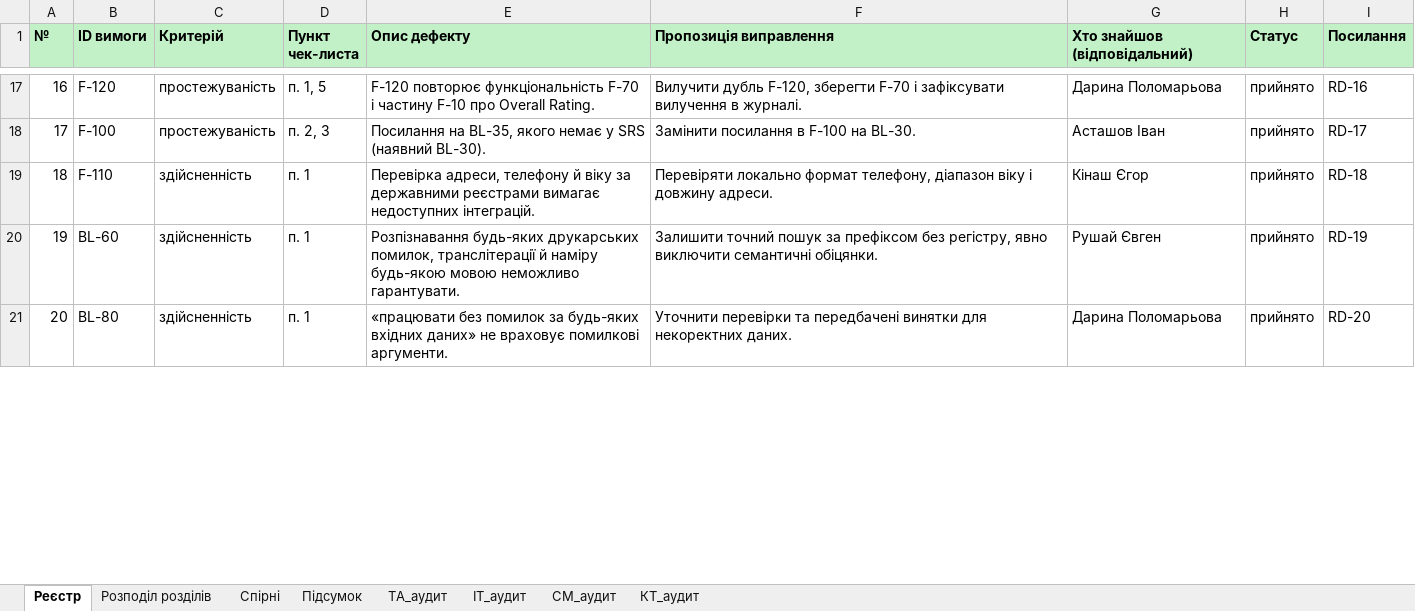
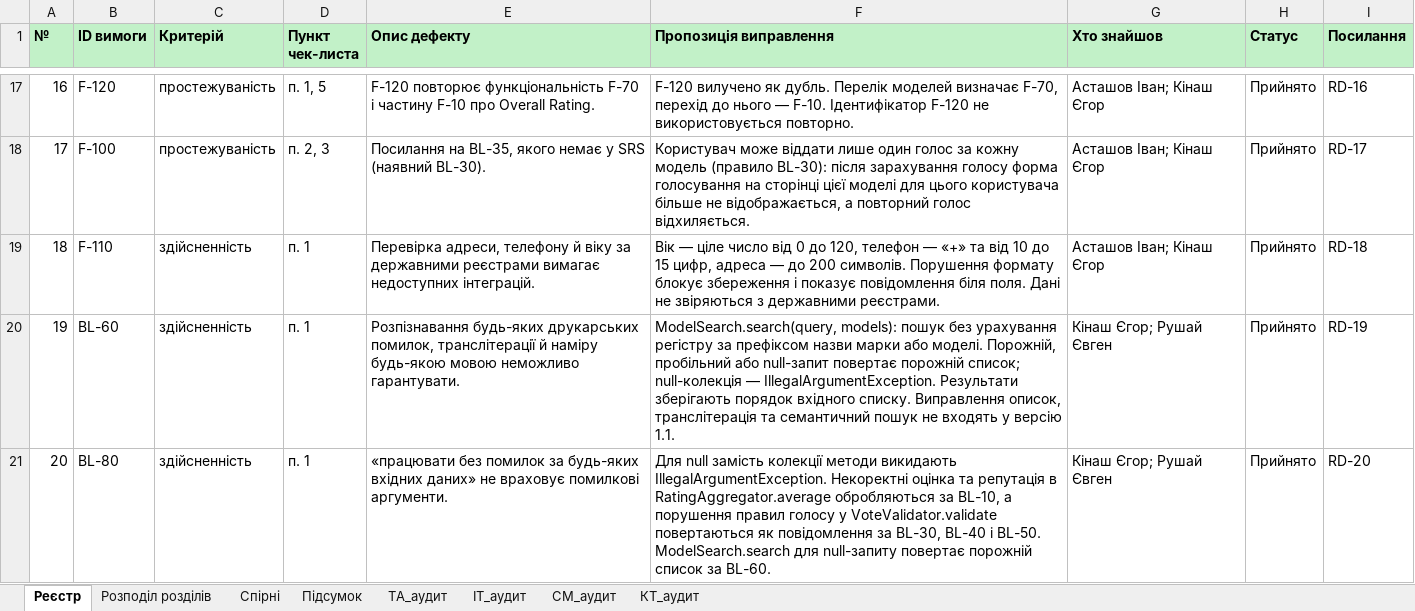
Before and after one commit to ivasantai/fb44_autorate, an Excel workbook: docs/sprint2/requirements-defects.xlsx, sheet Реєстр, drawn as a sheet; only a part is shown, gaps mark what is left out; values as stored, in another font and other column widths than the file's, no borders; the diff covers the shown part only; the diff names each change by its address in the sheet, - before the commit and + after, or states it on an @@ line.

```diff
--- a/docs/sprint2/requirements-defects.xlsx (sheet Реєстр)
+++ b/docs/sprint2/requirements-defects.xlsx (sheet Реєстр)
-G1: Хто знайшов (відповідальний)
+G1: Хто знайшов
-F17 (Пропозиція виправлення): Вилучити дубль F-120, зберегти F-70 і зафіксувати вилучення в журналі.
+F17 (Пропозиція виправлення): F-120 вилучено як дубль. Перелік моделей визначає F-70, перехід до нього — F-10. Ідентифікатор F-120 не використовується повторно.
-G17 (Хто знайшов): Дарина Поломарьова
+G17 (Хто знайшов): Асташов Іван; Кінаш Єгор
-H17:H21 (Статус): прийнято
+H17:H21 (Статус): Прийнято
-F18 (Пропозиція виправлення): Замінити посилання в F-100 на BL-30.
+F18 (Пропозиція виправлення): Користувач може віддати лише один голос за кожну модель (правило BL-30): після зарахування голосу форма голосування на сторінці цієї моделі для цього користувача більше не відображається, а повторний голос відхиляється.
-G18 (Хто знайшов): Асташов Іван
+G18 (Хто знайшов): Асташов Іван; Кінаш Єгор
-F19 (Пропозиція виправлення): Перевіряти локально формат телефону, діапазон віку і довжину адреси.
+F19 (Пропозиція виправлення): Вік — ціле число від 0 до 120, телефон — «+» та від 10 до 15 цифр, адреса — до 200 символів. Порушення формату блокує збереження і показує повідомлення біля поля. Дані не звіряються з державними реєстрами.
-G19 (Хто знайшов): Кінаш Єгор
+G19 (Хто знайшов): Асташов Іван; Кінаш Єгор
-F20 (Пропозиція виправлення): Залишити точний пошук за префіксом без регістру, явно виключити семантичні обіцянки.
+F20 (Пропозиція виправлення): ModelSearch.search(query, models): пошук без урахування регістру за префіксом назви марки або моделі. Порожній, пробільний або null-запит повертає порожній список; null-колекція — IllegalArgumentException. Результати зберігають порядок вхідного списку. Виправлення описок, транслітерація та семантичний пошук не входять у версію 1.1.
-G20 (Хто знайшов): Рушай Євген
+G20 (Хто знайшов): Кінаш Єгор; Рушай Євген
-F21 (Пропозиція виправлення): Уточнити перевірки та передбачені винятки для некоректних даних.
+F21 (Пропозиція виправлення): Для null замість колекції методи викидають IllegalArgumentException. Некоректні оцінка та репутація в RatingAggregator.average обробляються за BL-10, а порушення правил голосу у VoteValidator.validate повертаються як повідомлення за BL-30, BL-40 і BL-50. ModelSearch.search для null-запиту повертає порожній список за BL-60.
-G21 (Хто знайшов): Дарина Поломарьова
+G21 (Хто знайшов): Кінаш Єгор; Рушай Євген
```
Also changed, not shown: 60 edited cells elsewhere in this sheet, sheet ІТ_аудит, sheet ТА_аудит, sheet КТ_аудит, sheet СМ_аудит, sheet Спірні, 2 other files.
